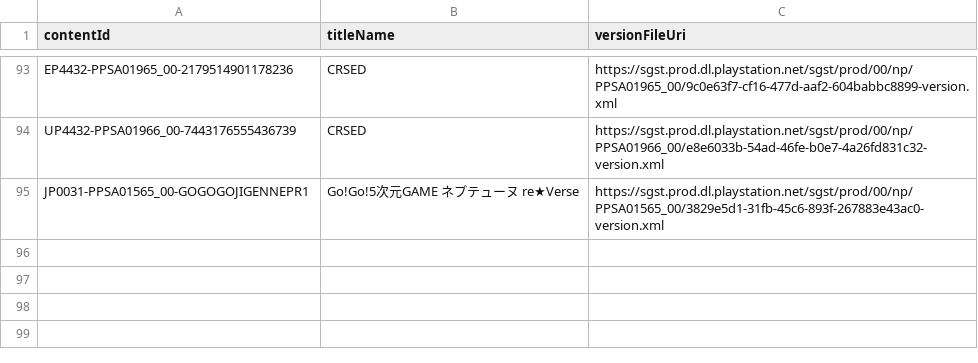
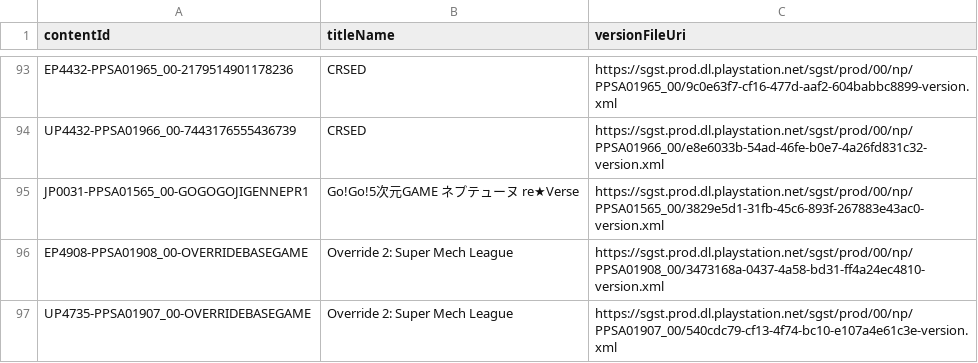
Before and after one commit to 1jtp8sobiu/ps5-pkg, a TSV file: PS5_XML.tsv, drawn as a sheet; only a part is shown, gaps mark what is left out; the diff names each change by its address in the sheet, - before the commit and + after, or states it on an @@ line.

```diff
--- a/PS5_XML.tsv
+++ b/PS5_XML.tsv
+row 96: EP4908-PPSA01908_00-OVERRIDEBASEGAME | Override 2: Super Mech League | https://sgst.prod.dl.playstation.net/sgst/prod/00/np/PPSA01908_00/3473168a-0437-4a58-bd31-ff4a24ec4810-version.xml
+row 97: UP4735-PPSA01907_00-OVERRIDEBASEGAME | Override 2: Super Mech League | https://sgst.prod.dl.playstation.net/sgst/prod/00/np/PPSA01907_00/540cdc79-cf13-4f74-bc10-e107a4e61c3e-version.xml
```
Also changed, not shown: 3 other files.
